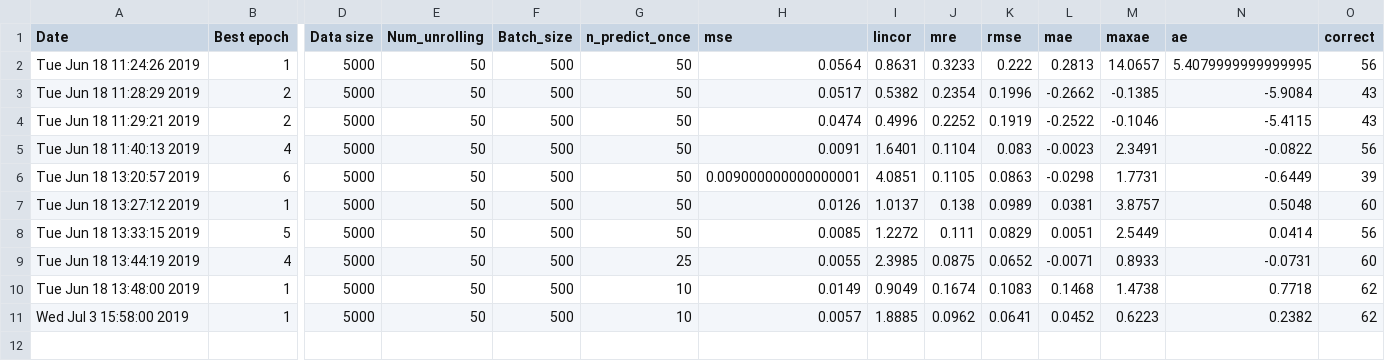
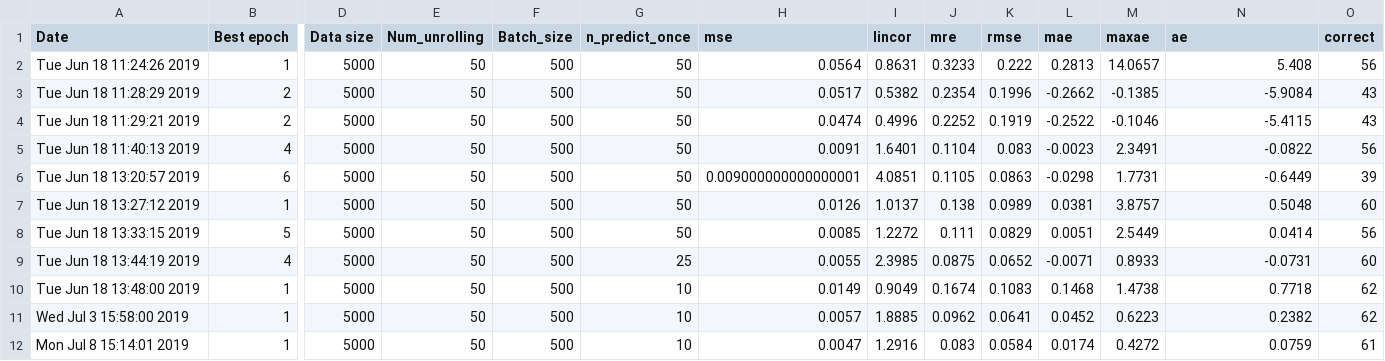
Before and after one commit to benjamindebosscher/DL-LSTM-Stock-Prediction, a CSV file: src/performance_output/PerformanceFiles/All_results.csv, drawn as a sheet; only a part is shown, gaps mark what is left out; rows hold the shown columns only; the diff names each change by its address in the sheet, - before the commit and + after, or states it on an @@ line.

```diff
--- a/src/performance_output/PerformanceFiles/All_results.csv
+++ b/src/performance_output/PerformanceFiles/All_results.csv
-N2 (ae): 5.4079999999999995
+N2 (ae): 5.408
+row 12: Mon Jul 8 15:14:01 2019 | 1 | 5000 | 50 | 500 | 10 | 0.0047 | 1.2916 | 0.083 | 0.0584 | 0.0174 | 0.4272 | 0.0759 | 61
```
Also changed, not shown: 6 other files.
